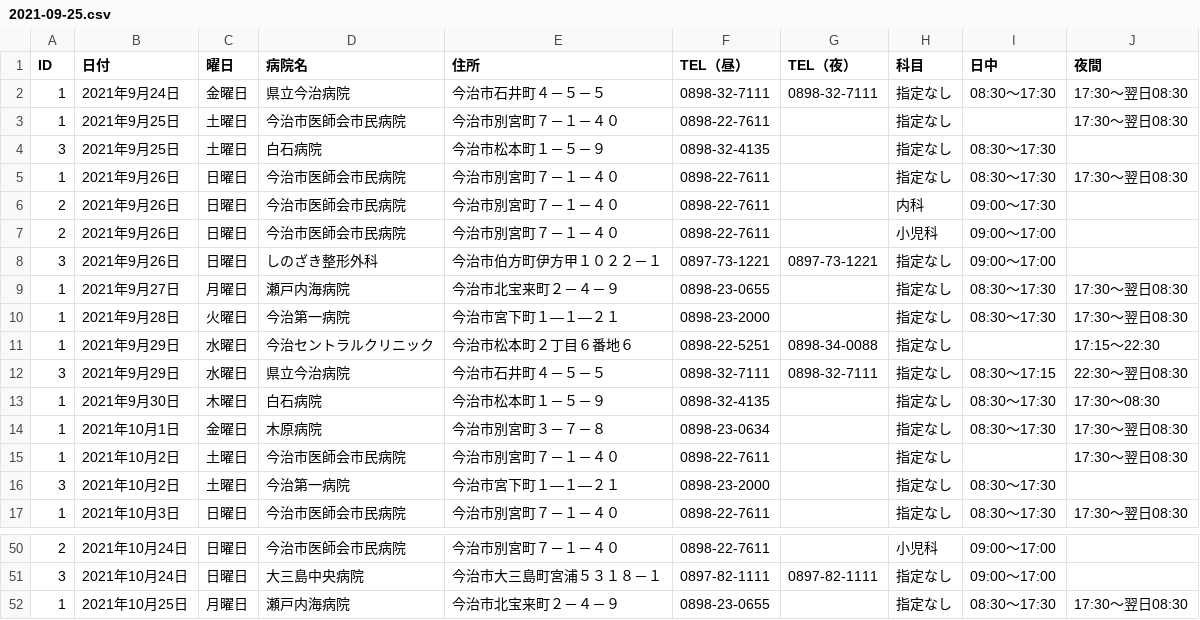
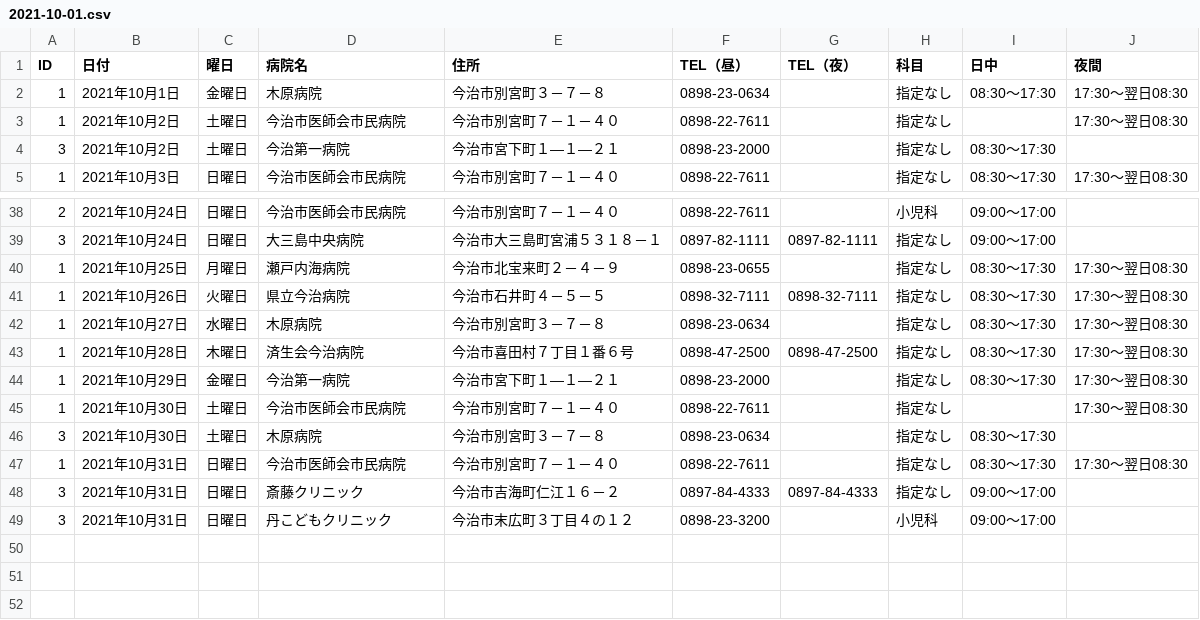
Before and after one commit to imabari/er-bot, a CSV file: 2021-10-01.csv (was 2021-09-25.csv), drawn as a sheet; only a part is shown, gaps mark what is left out; removed rows and columns are numbered as before the commit, all else as after; the diff names each change by its address in the sheet, - before the commit and + after, or states it on an @@ line.

Commit message:
deploy: f41362eec1a6530f1efa92610d5adf9bbb7d4fdc

```diff
--- a/2021-09-25.csv
+++ b/2021-10-01.csv
-row 2: 1 | 2021年9月24日 | 金曜日 | 県立今治病院 | 今治市石井町４－５－５ | 0898-32-7111 | 0898-32-7111 | 指定なし | 08:30～17:30 | 17:30～翌日08:30
-row 3: 1 | 2021年9月25日 | 土曜日 | 今治市医師会市民病院 | 今治市別宮町７－１－４０ | 0898-22-7611 |  | 指定なし |  | 17:30～翌日08:30
-row 4: 3 | 2021年9月25日 | 土曜日 | 白石病院 | 今治市松本町１－５－９ | 0898-32-4135 |  | 指定なし | 08:30～17:30
-row 5: 1 | 2021年9月26日 | 日曜日 | 今治市医師会市民病院 | 今治市別宮町７－１－４０ | 0898-22-7611 |  | 指定なし | 08:30～17:30 | 17:30～翌日08:30
-row 6: 2 | 2021年9月26日 | 日曜日 | 今治市医師会市民病院 | 今治市別宮町７－１－４０ | 0898-22-7611 |  | 内科 | 09:00～17:30
-row 7: 2 | 2021年9月26日 | 日曜日 | 今治市医師会市民病院 | 今治市別宮町７－１－４０ | 0898-22-7611 |  | 小児科 | 09:00～17:00
-row 8: 3 | 2021年9月26日 | 日曜日 | しのざき整形外科 | 今治市伯方町伊方甲１０２２－１ | 0897-73-1221 | 0897-73-1221 | 指定なし | 09:00～17:00
-row 9: 1 | 2021年9月27日 | 月曜日 | 瀬戸内海病院 | 今治市北宝来町２－４－９ | 0898-23-0655 |  | 指定なし | 08:30～17:30 | 17:30～翌日08:30
-row 10: 1 | 2021年9月28日 | 火曜日 | 今治第一病院 | 今治市宮下町１―１―２１ | 0898-23-2000 |  | 指定なし | 08:30～17:30 | 17:30～翌日08:30
-row 11: 1 | 2021年9月29日 | 水曜日 | 今治セントラルクリニック | 今治市松本町２丁目６番地６ | 0898-22-5251 | 0898-34-0088 | 指定なし |  | 17:15～22:30
-row 12: 3 | 2021年9月29日 | 水曜日 | 県立今治病院 | 今治市石井町４－５－５ | 0898-32-7111 | 0898-32-7111 | 指定なし | 08:30～17:15 | 22:30～翌日08:30
-row 13: 1 | 2021年9月30日 | 木曜日 | 白石病院 | 今治市松本町１－５－９ | 0898-32-4135 |  | 指定なし | 08:30～17:30 | 17:30～08:30
+row 41: 1 | 2021年10月26日 | 火曜日 | 県立今治病院 | 今治市石井町４－５－５ | 0898-32-7111 | 0898-32-7111 | 指定なし | 08:30～17:30 | 17:30～翌日08:30
+row 42: 1 | 2021年10月27日 | 水曜日 | 木原病院 | 今治市別宮町３－７－８ | 0898-23-0634 |  | 指定なし | 08:30～17:30 | 17:30～翌日08:30
+row 43: 1 | 2021年10月28日 | 木曜日 | 済生会今治病院 | 今治市喜田村７丁目１番６号 | 0898-47-2500 | 0898-47-2500 | 指定なし | 08:30～17:30 | 17:30～翌日08:30
+row 44: 1 | 2021年10月29日 | 金曜日 | 今治第一病院 | 今治市宮下町１―１―２１ | 0898-23-2000 |  | 指定なし | 08:30～17:30 | 17:30～翌日08:30
+row 45: 1 | 2021年10月30日 | 土曜日 | 今治市医師会市民病院 | 今治市別宮町７－１－４０ | 0898-22-7611 |  | 指定なし |  | 17:30～翌日08:30
+row 46: 3 | 2021年10月30日 | 土曜日 | 木原病院 | 今治市別宮町３－７－８ | 0898-23-0634 |  | 指定なし | 08:30～17:30
+row 47: 1 | 2021年10月31日 | 日曜日 | 今治市医師会市民病院 | 今治市別宮町７－１－４０ | 0898-22-7611 |  | 指定なし | 08:30～17:30 | 17:30～翌日08:30
+row 48: 3 | 2021年10月31日 | 日曜日 | 斎藤クリニック | 今治市吉海町仁江１６－２ | 0897-84-4333 | 0897-84-4333 | 指定なし | 09:00～17:00
+row 49: 3 | 2021年10月31日 | 日曜日 | 丹こどもクリニック | 今治市末広町３丁目４の１２ | 0898-23-3200 |  | 小児科 | 09:00～17:00
```
